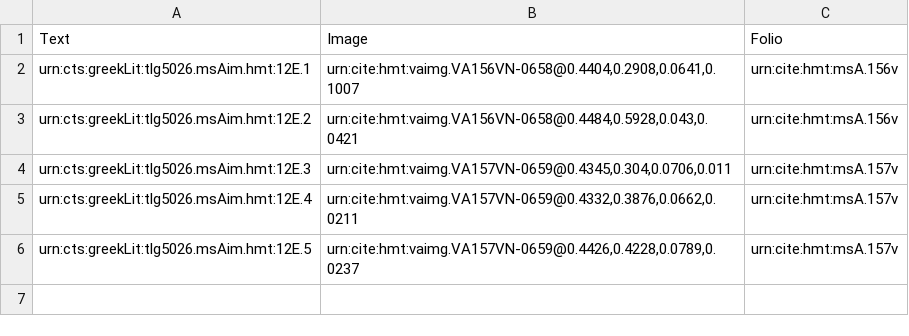
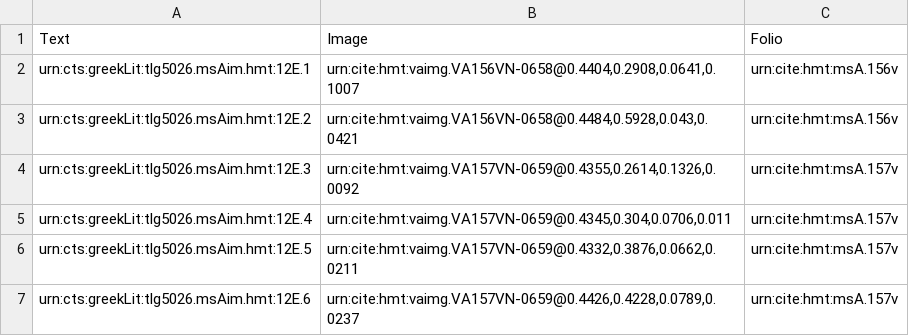
Before and after one commit to HMT-seminar-2014/hmt-12E, a CSV file: collections/venA-intermarginal.csv, drawn as a sheet.

Commit message:
Update venA-intermarginal.csv

```diff
--- a/collections/venA-intermarginal.csv
+++ b/collections/venA-intermarginal.csv
@@ -3,4 +3,5 @@ urn:cts:greekLit:tlg5026.msAim.hmt:12E.1,"urn:cite:hmt:vaimg.VA156VN-0658@0.4404
 urn:cts:greekLit:tlg5026.msAim.hmt:12E.2,"urn:cite:hmt:vaimg.VA156VN-0658@0.4484,0.5928,0.043,0.0421",urn:cite:hmt:msA.156v
-urn:cts:greekLit:tlg5026.msAim.hmt:12E.3,"urn:cite:hmt:vaimg.VA157VN-0659@0.4345,0.304,0.0706,0.011",urn:cite:hmt:msA.157v
-urn:cts:greekLit:tlg5026.msAim.hmt:12E.4,"urn:cite:hmt:vaimg.VA157VN-0659@0.4332,0.3876,0.0662,0.0211",urn:cite:hmt:msA.157v
-urn:cts:greekLit:tlg5026.msAim.hmt:12E.5,"urn:cite:hmt:vaimg.VA157VN-0659@0.4426,0.4228,0.0789,0.0237",urn:cite:hmt:msA.157v
+urn:cts:greekLit:tlg5026.msAim.hmt:12E.3,"urn:cite:hmt:vaimg.VA157VN-0659@0.4355,0.2614,0.1326,0.0092",urn:cite:hmt:msA.157v
+urn:cts:greekLit:tlg5026.msAim.hmt:12E.4,"urn:cite:hmt:vaimg.VA157VN-0659@0.4345,0.304,0.0706,0.011",urn:cite:hmt:msA.157v
+urn:cts:greekLit:tlg5026.msAim.hmt:12E.5,"urn:cite:hmt:vaimg.VA157VN-0659@0.4332,0.3876,0.0662,0.0211",urn:cite:hmt:msA.157v
+urn:cts:greekLit:tlg5026.msAim.hmt:12E.6,"urn:cite:hmt:vaimg.VA157VN-0659@0.4426,0.4228,0.0789,0.0237",urn:cite:hmt:msA.157v
```
